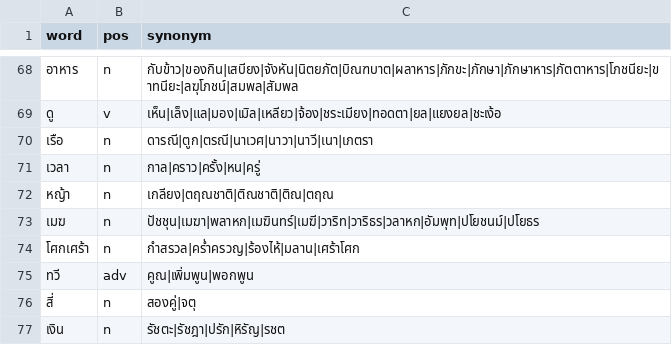
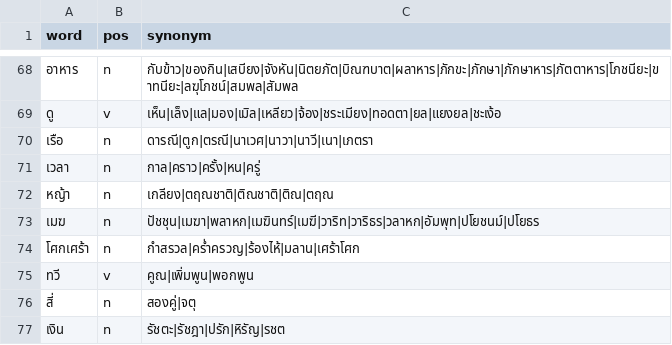
Before and after one commit to PyThaiNLP/thai-synonym, a CSV file: data.csv, drawn as a sheet; only a part is shown, gaps mark what is left out.

Commit message:
data.csv: Fix POS.
- ทวี: v, not adv.

```diff
--- a/data.csv
+++ b/data.csv
@@ -74,3 +74,3 @@ word,pos,synonym
 โศกเศร้า,n,กำสรวล|คร่ำครวญ|ร้องไห้|มลาน|เศร้าโศก
-ทวี,adv,คูณ|เพิ่มพูน|พอกพูน
+ทวี,v,คูณ|เพิ่มพูน|พอกพูน
 สี่,n,สองคู่|จตุ
```
